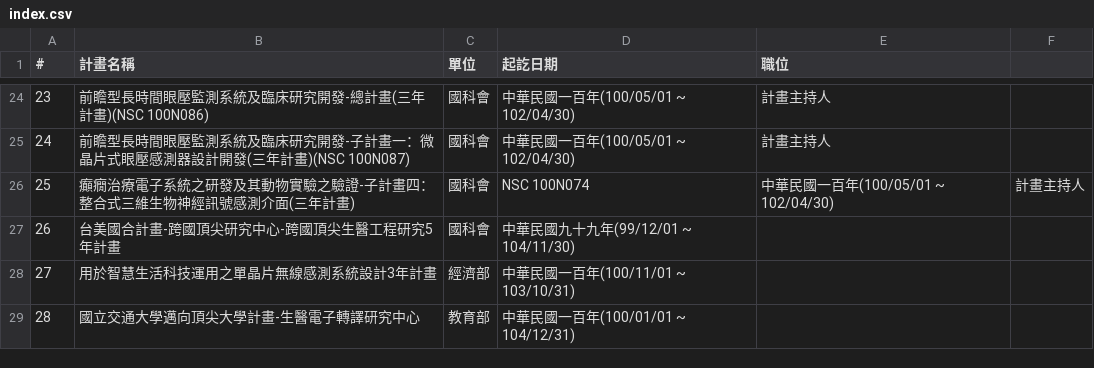
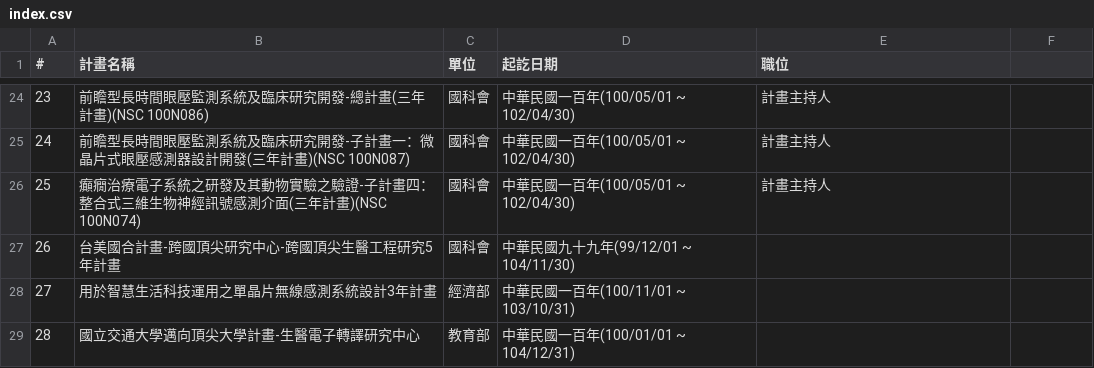
Before and after one commit to nycu-usclab/nycu-usclab.github.io, a CSV file: source/過去執行計畫/index.csv, drawn as a sheet; only a part is shown, gaps mark what is left out.

Commit message:
Update index.csv

```diff
--- a/source/過去執行計畫/index.csv
+++ b/source/過去執行計畫/index.csv
@@ -25,3 +25,3 @@
 24,前瞻型長時間眼壓監測系統及臨床研究開發-子計畫一：微晶片式眼壓感測器設計開發(三年計畫)(NSC 100N087),國科會,中華民國一百年(100/05/01 ~ 102/04/30),計畫主持人
-25,癲癇治療電子系統之研發及其動物實驗之驗證-子計畫四：整合式三維生物神經訊號感測介面(三年計畫),國科會, NSC 100N074,中華民國一百年(100/05/01 ~ 102/04/30),計畫主持人
+25,癲癇治療電子系統之研發及其動物實驗之驗證-子計畫四：整合式三維生物神經訊號感測介面(三年計畫)(NSC 100N074),國科會,中華民國一百年(100/05/01 ~ 102/04/30),計畫主持人
 26,台美國合計畫-跨國頂尖研究中心-跨國頂尖生醫工程研究5年計畫,國科會,中華民國九十九年(99/12/01 ~ 104/11/30),
```
